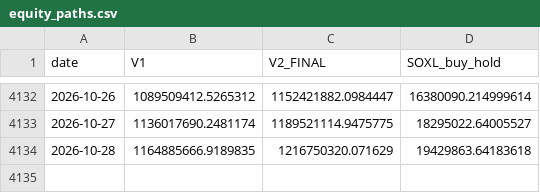
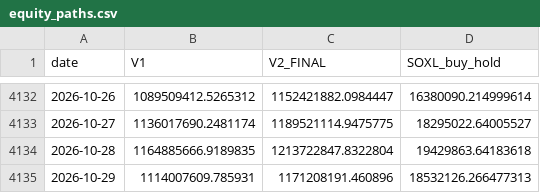
Before and after one commit to sunghakg/bube-v1-dashboard, a CSV file: data/v2_final/equity_paths.csv, drawn as a sheet; only a part is shown, gaps mark what is left out.

```diff
--- a/data/v2_final/equity_paths.csv
+++ b/data/v2_final/equity_paths.csv
@@ -4133,2 +4133,3 @@ date,V1,V2_FINAL,SOXL_buy_hold
 2026-10-27,1136017690.2481174,1189521114.9475775,18295022.64005527
-2026-10-28,1164885666.9189835,1216750320.071629,19429863.64183618
+2026-10-28,1164885666.9189835,1213722847.8322804,19429863.64183618
+2026-10-29,1114007609.785931,1171208191.460896,18532126.266477313
```
Also changed, not shown: data/champ_nomargin/daily.csv, data/champ_nomargin/equity_curves.csv, 12 other files.
